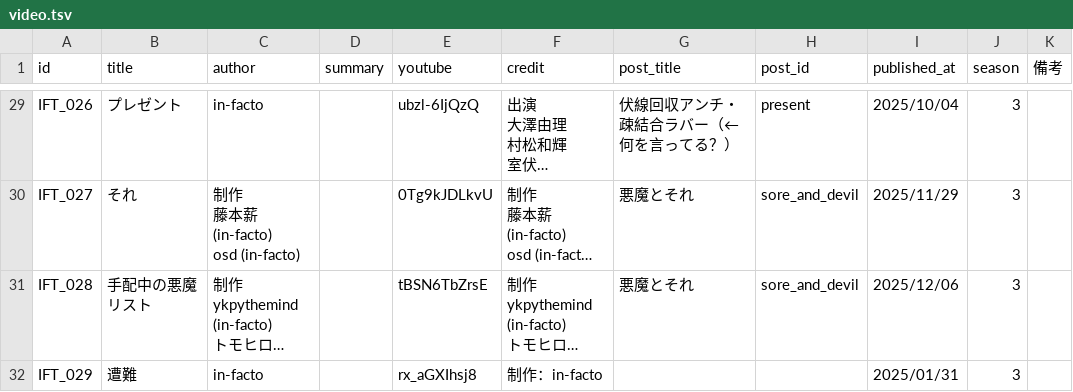
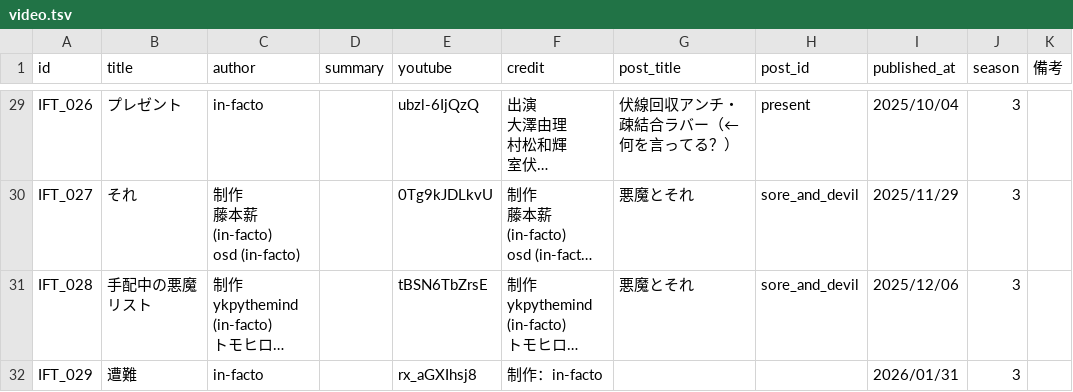
Before and after one commit to ykpythemind/in-facto-tools, a TSV file: website/video.tsv, drawn as a sheet; only a part is shown, gaps mark what is left out; long unchanged cells end in …; the diff names each change by its address in the sheet, - before the commit and + after, or states it on an @@ line.

```diff
--- a/website/video.tsv
+++ b/website/video.tsv
-I32 (published_at): 2025/01/31
+I32 (published_at): 2026/01/31
```
Also changed, not shown: 23 other files.
